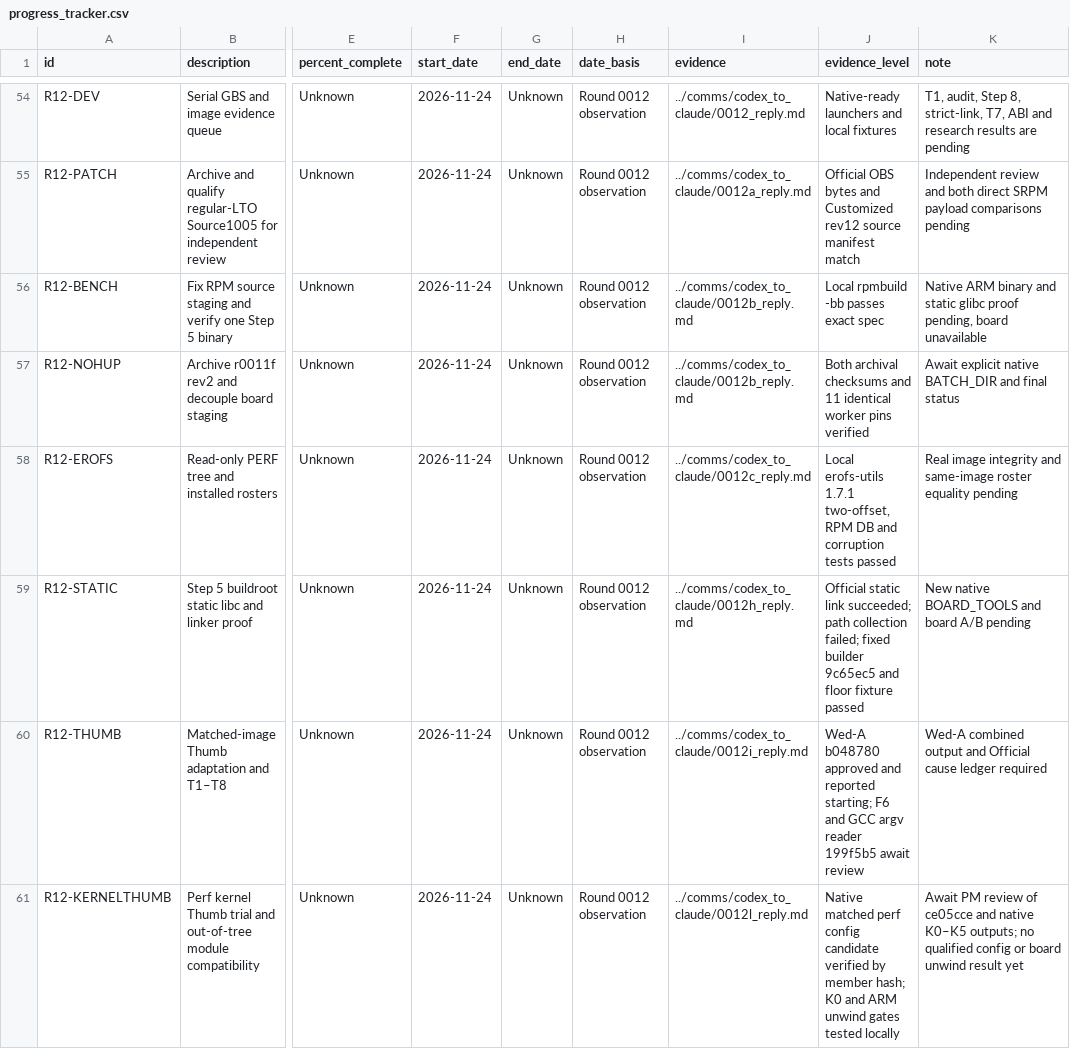
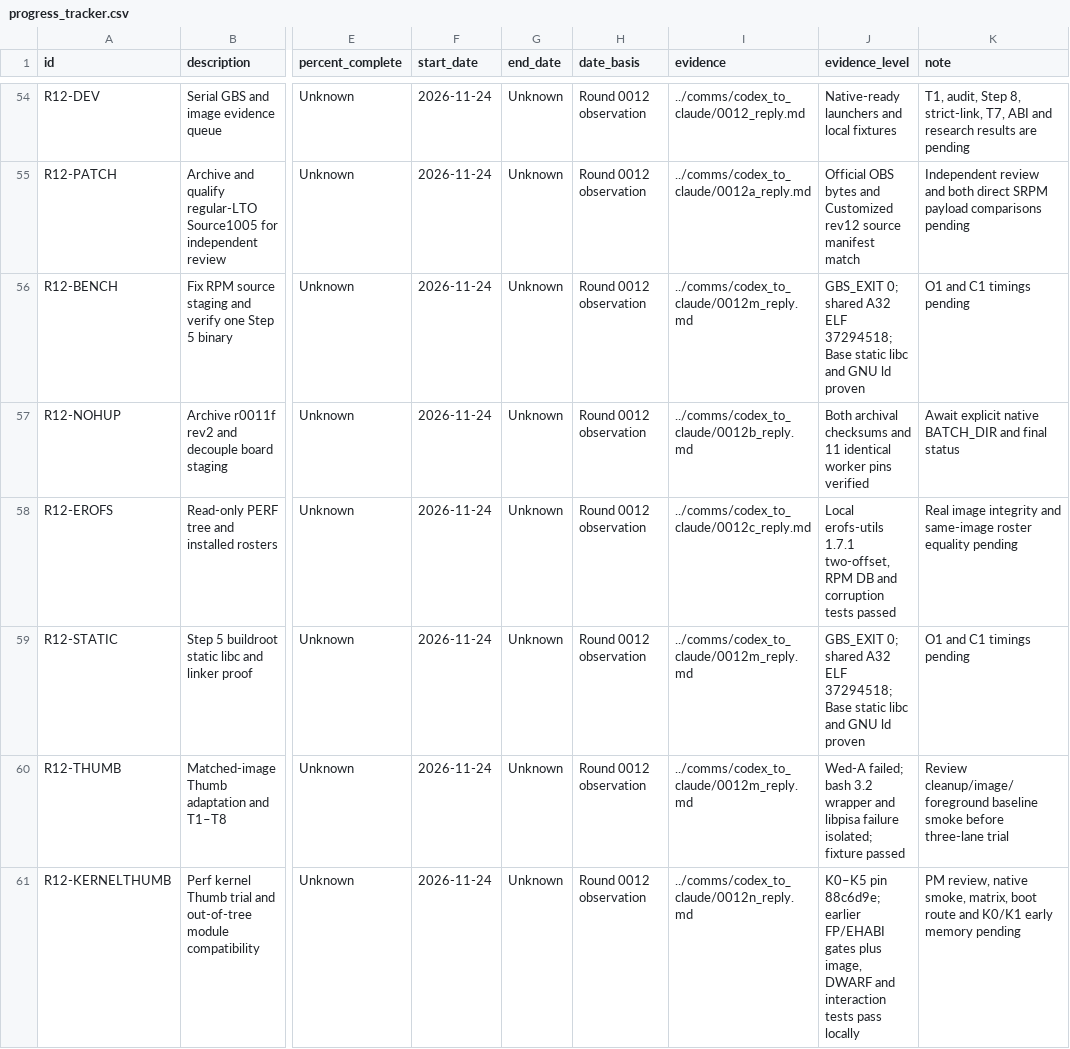
Before and after one commit to lhmax2010/analysis, a CSV file: artifacts/progress_tracker.csv, drawn as a sheet; only a part is shown, gaps mark what is left out; the diff names each change by its address in the sheet, - before the commit and + after, or states it on an @@ line.

Commit message:
Record matched Official gzip measurements and hand off gated kernel matrix

```diff
--- a/artifacts/progress_tracker.csv
+++ b/artifacts/progress_tracker.csv
-I56 (evidence): ../comms/codex_to_claude/0012b_reply.md
+I56 (evidence): ../comms/codex_to_claude/0012m_reply.md
-J56 (evidence_level): Local rpmbuild -bb passes exact spec
+J56 (evidence_level): GBS_EXIT 0; shared A32 ELF 37294518; Base static libc and GNU ld proven
-K56 (note): Native ARM binary and static glibc proof pending, board unavailable
+K56 (note): O1 and C1 timings pending
-I59 (evidence): ../comms/codex_to_claude/0012h_reply.md
+I59 (evidence): ../comms/codex_to_claude/0012m_reply.md
-J59 (evidence_level): Official static link succeeded; path collection failed; fixed builder 9c65ec5 and floor fixture passed
+J59 (evidence_level): GBS_EXIT 0; shared A32 ELF 37294518; Base static libc and GNU ld proven
-K59 (note): New native BOARD_TOOLS and board A/B pending
+K59 (note): O1 and C1 timings pending
-I60 (evidence): ../comms/codex_to_claude/0012i_reply.md
+I60 (evidence): ../comms/codex_to_claude/0012m_reply.md
-J60 (evidence_level): Wed-A b048780 approved and reported starting; F6 and GCC argv reader 199f5b5 await review
+J60 (evidence_level): Wed-A failed; bash 3.2 wrapper and libpisa failure isolated; fixture passed
-K60 (note): Wed-A combined output and Official cause ledger required
+K60 (note): Review cleanup/image/foreground baseline smoke before three-lane trial
-I61 (evidence): ../comms/codex_to_claude/0012l_reply.md
+I61 (evidence): ../comms/codex_to_claude/0012n_reply.md
-J61 (evidence_level): Native matched perf config candidate verified by member hash; K0 and ARM unwind gates tested locally
+J61 (evidence_level): K0–K5 pin 88c6d9e; earlier FP/EHABI gates plus image, DWARF and interaction tests pass locally
-K61 (note): Await PM review of ce05cce and native K0–K5 outputs; no qualified config or board unwind result yet
+K61 (note): PM review, native smoke, matrix, boot route and K0/K1 early memory pending
```
Also changed, not shown: 4 other files.
